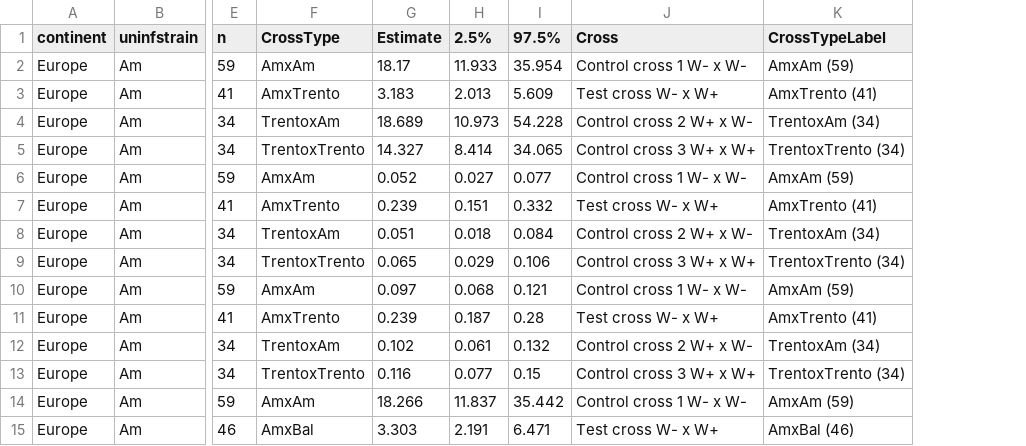
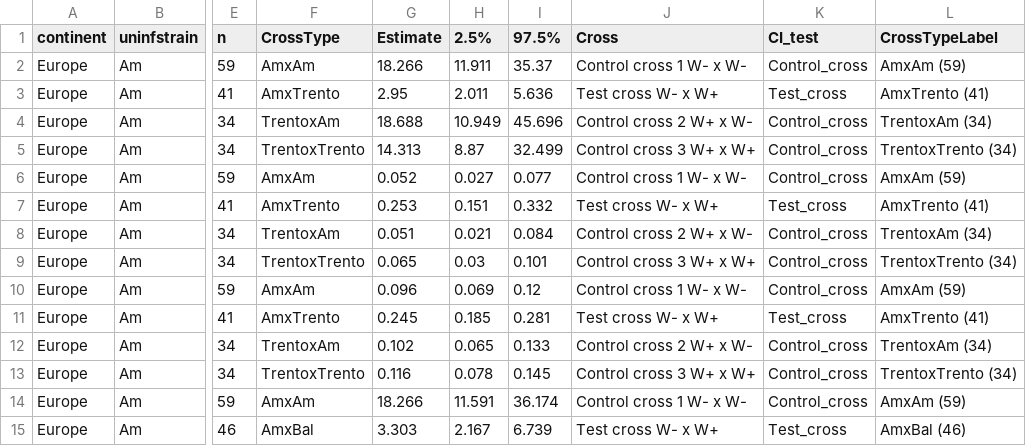
Before and after one commit to luchiksveta05/Y2025.Wolbachia.CI, a CSV file: data/derived_data/TableS2_overdisp.csv, drawn as a sheet; only a part is shown, gaps mark what is left out; the diff covers the shown part only; the diff names each change by its address in the sheet, - before the commit and + after, or states it on an @@ line.

```diff
--- a/data/derived_data/TableS2_overdisp.csv
+++ b/data/derived_data/TableS2_overdisp.csv
+column K (CI_test), rows 2-15: Control_cross | Test_cross | Control_cross | Control_cross | Control_cross | Test_cross | Control_cross | Control_cross | Control_cross | Test_cross | Control_cross | Control_cross | Control_cross | Test_cross
-G2 (Estimate): 18.17
+G2 (Estimate): 18.266
-H2 (2.5%): 11.933
+H2 (2.5%): 11.911
-I2 (97.5%): 35.954
+I2 (97.5%): 35.37
-G3 (Estimate): 3.183
+G3 (Estimate): 2.95
-H3 (2.5%): 2.013
+H3 (2.5%): 2.011
-I3 (97.5%): 5.609
+I3 (97.5%): 5.636
-G4 (Estimate): 18.689
+G4 (Estimate): 18.688
-H4 (2.5%): 10.973
+H4 (2.5%): 10.949
-I4 (97.5%): 54.228
+I4 (97.5%): 45.696
-G5 (Estimate): 14.327
+G5 (Estimate): 14.313
-H5 (2.5%): 8.414
+H5 (2.5%): 8.87
-I5 (97.5%): 34.065
+I5 (97.5%): 32.499
-G7 (Estimate): 0.239
+G7 (Estimate): 0.253
-H8 (2.5%): 0.018
+H8 (2.5%): 0.021
-H9 (2.5%): 0.029
+H9 (2.5%): 0.03
-I9 (97.5%): 0.106
+I9 (97.5%): 0.101
-G10 (Estimate): 0.097
+G10 (Estimate): 0.096
-H10 (2.5%): 0.068
+H10 (2.5%): 0.069
-I10 (97.5%): 0.121
+I10 (97.5%): 0.12
-G11 (Estimate): 0.239
+G11 (Estimate): 0.245
-H11 (2.5%): 0.187
+H11 (2.5%): 0.185
-I11 (97.5%): 0.28
+I11 (97.5%): 0.281
-H12 (2.5%): 0.061
+H12 (2.5%): 0.065
-I12 (97.5%): 0.132
+I12 (97.5%): 0.133
-H13 (2.5%): 0.077
+H13 (2.5%): 0.078
-I13 (97.5%): 0.15
+I13 (97.5%): 0.145
-H14 (2.5%): 11.837
+H14 (2.5%): 11.591
-I14 (97.5%): 35.442
+I14 (97.5%): 36.174
-H15 (2.5%): 2.191
+H15 (2.5%): 2.167
-I15 (97.5%): 6.471
+I15 (97.5%): 6.739
```
Also changed, not shown: 81 edited cells elsewhere in this file, data/derived_data/TableS2_CI_estimates.csv, data/derived_data/TableS2_confintp1.csv, 11 other files.
